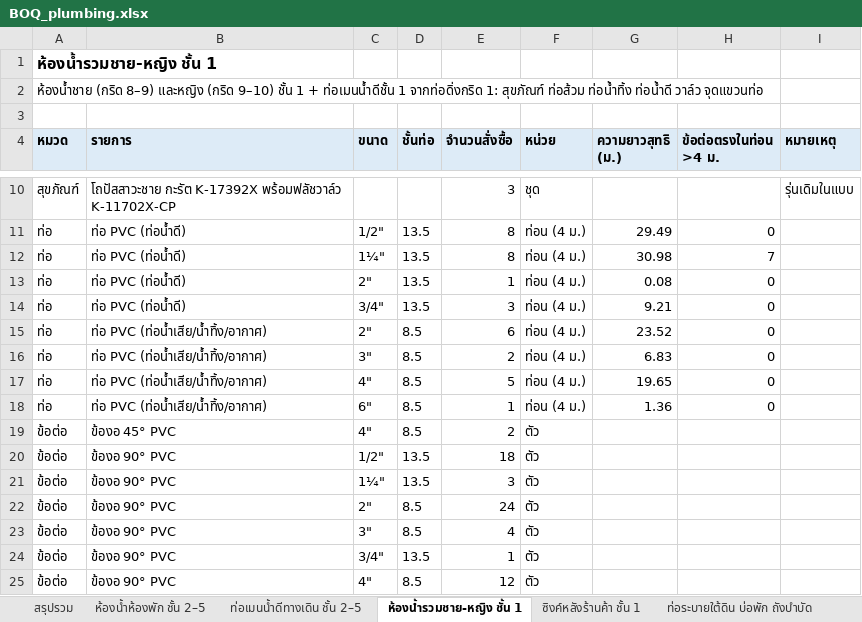
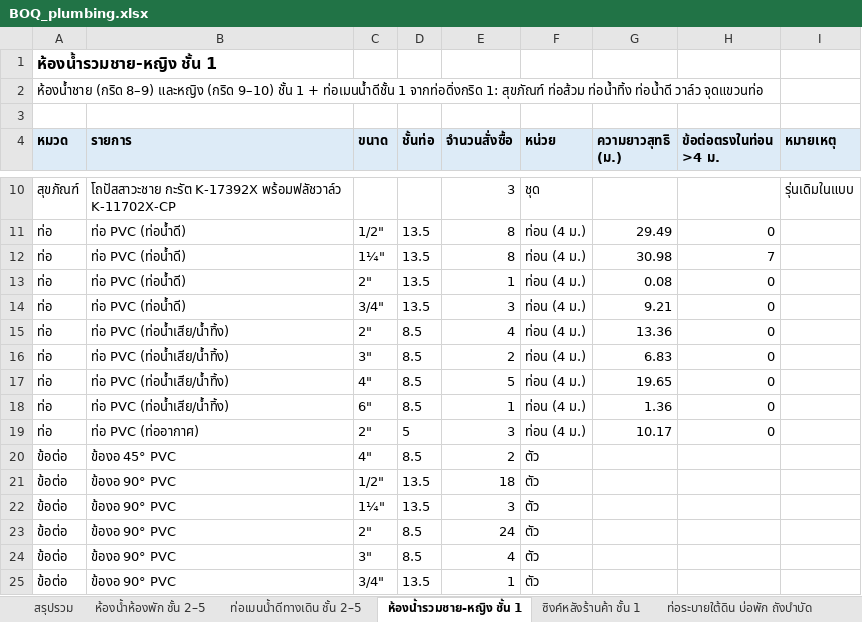
Before and after one commit to WIWATTRAI/LITTLEFARM, an Excel workbook: dorm-bim/boq/BOQ_plumbing.xlsx, sheet ห้องน้ำรวมชาย-หญิง ชั้น 1, drawn as a sheet; only a part is shown, gaps mark what is left out; the shorter side is filled out with more unchanged rows; values as stored, in another font and other column widths than the file's, no borders; the diff names each change by its address in the sheet, - before the commit and + after, or states it on an @@ line.

```diff
--- a/dorm-bim/boq/BOQ_plumbing.xlsx (sheet ห้องน้ำรวมชาย-หญิง ชั้น 1)
+++ b/dorm-bim/boq/BOQ_plumbing.xlsx (sheet ห้องน้ำรวมชาย-หญิง ชั้น 1)
-B15:B18 (รายการ): ท่อ PVC (ท่อน้ำเสีย/น้ำทิ้ง/อากาศ)
+B15:B18 (รายการ): ท่อ PVC (ท่อน้ำเสีย/น้ำทิ้ง)
-E15 (จำนวนสั่งซื้อ): 6
+E15 (จำนวนสั่งซื้อ): 4
-G15 (ความยาวสุทธิ (ม.)): 23.52
+G15 (ความยาวสุทธิ (ม.)): 13.36
+row 19: ท่อ | ท่อ PVC (ท่ออากาศ) | 2" | 5 | 3 | ท่อน (4 ม.) | 10.17 | 0
```
Also changed, not shown: sheet สรุปรวม, sheet ห้องน้ำห้องพัก ชั้น 2–5, sheet ท่อระบายใต้ดิน บ่อพัก ถังบำบัด, sheet ซิงค์หลังร้านค้า ชั้น 1, sheet หมายเหตุ, 7 other files.
